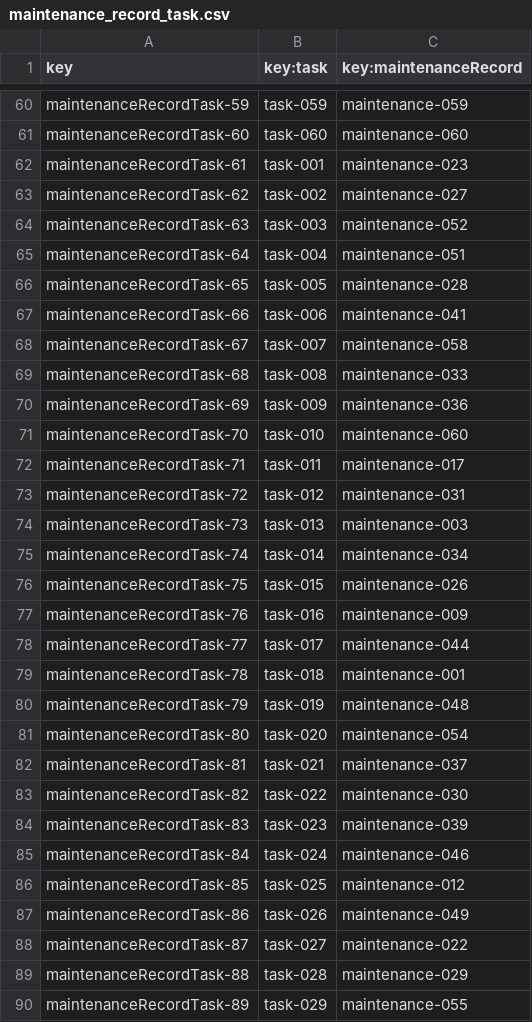
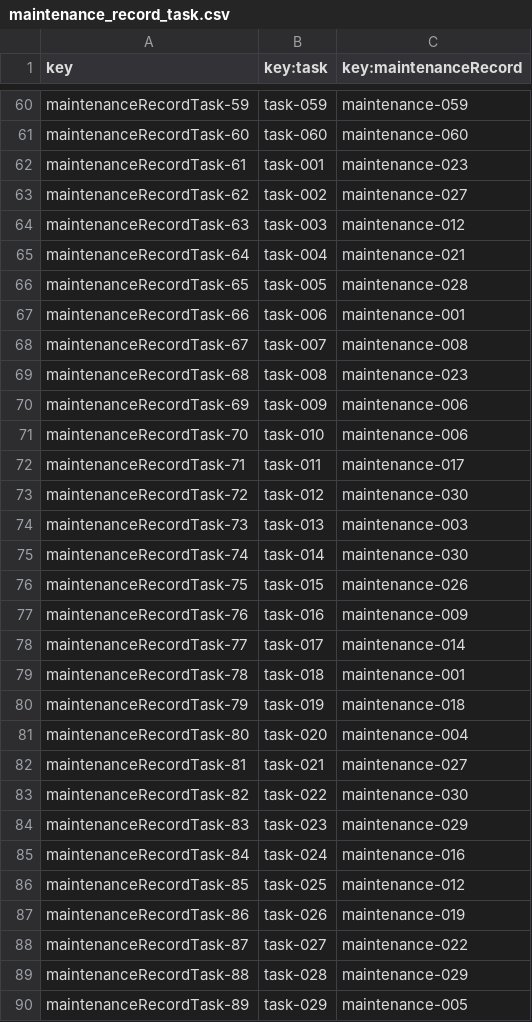
Before and after one commit to dedece65/Acme-ANS-C2, a CSV file: src/main/resources/WEB-INF/data/sample/maintenance_record_task.csv, drawn as a sheet; only a part is shown, gaps mark what is left out; the diff covers the shown part only.

```diff
--- a/src/main/resources/WEB-INF/data/sample/maintenance_record_task.csv
+++ b/src/main/resources/WEB-INF/data/sample/maintenance_record_task.csv
@@ -63,28 +63,28 @@ maintenanceRecordTask-61,task-001,maintenance-023
 maintenanceRecordTask-62,task-002,maintenance-027
-maintenanceRecordTask-63,task-003,maintenance-052
-maintenanceRecordTask-64,task-004,maintenance-051
+maintenanceRecordTask-63,task-003,maintenance-012
+maintenanceRecordTask-64,task-004,maintenance-021
 maintenanceRecordTask-65,task-005,maintenance-028
-maintenanceRecordTask-66,task-006,maintenance-041
-maintenanceRecordTask-67,task-007,maintenance-058
-maintenanceRecordTask-68,task-008,maintenance-033
-maintenanceRecordTask-69,task-009,maintenance-036
-maintenanceRecordTask-70,task-010,maintenance-060
+maintenanceRecordTask-66,task-006,maintenance-001
+maintenanceRecordTask-67,task-007,maintenance-008
+maintenanceRecordTask-68,task-008,maintenance-023
+maintenanceRecordTask-69,task-009,maintenance-006
+maintenanceRecordTask-70,task-010,maintenance-006
 maintenanceRecordTask-71,task-011,maintenance-017
-maintenanceRecordTask-72,task-012,maintenance-031
+maintenanceRecordTask-72,task-012,maintenance-030
 maintenanceRecordTask-73,task-013,maintenance-003
-maintenanceRecordTask-74,task-014,maintenance-034
+maintenanceRecordTask-74,task-014,maintenance-030
 maintenanceRecordTask-75,task-015,maintenance-026
 maintenanceRecordTask-76,task-016,maintenance-009
-maintenanceRecordTask-77,task-017,maintenance-044
+maintenanceRecordTask-77,task-017,maintenance-014
 maintenanceRecordTask-78,task-018,maintenance-001
-maintenanceRecordTask-79,task-019,maintenance-048
-maintenanceRecordTask-80,task-020,maintenance-054
-maintenanceRecordTask-81,task-021,maintenance-037
+maintenanceRecordTask-79,task-019,maintenance-018
+maintenanceRecordTask-80,task-020,maintenance-004
+maintenanceRecordTask-81,task-021,maintenance-027
 maintenanceRecordTask-82,task-022,maintenance-030
-maintenanceRecordTask-83,task-023,maintenance-039
-maintenanceRecordTask-84,task-024,maintenance-046
+maintenanceRecordTask-83,task-023,maintenance-029
+maintenanceRecordTask-84,task-024,maintenance-016
 maintenanceRecordTask-85,task-025,maintenance-012
-maintenanceRecordTask-86,task-026,maintenance-049
+maintenanceRecordTask-86,task-026,maintenance-019
 maintenanceRecordTask-87,task-027,maintenance-022
 maintenanceRecordTask-88,task-028,maintenance-029
-maintenanceRecordTask-89,task-029,maintenance-055
+maintenanceRecordTask-89,task-029,maintenance-005
```
Also changed, not shown: 19 edited cells elsewhere in this file, src/main/resources/WEB-INF/data/sample/maintenance_record.csv, src/main/resources/WEB-INF/data/sample/task.csv.
